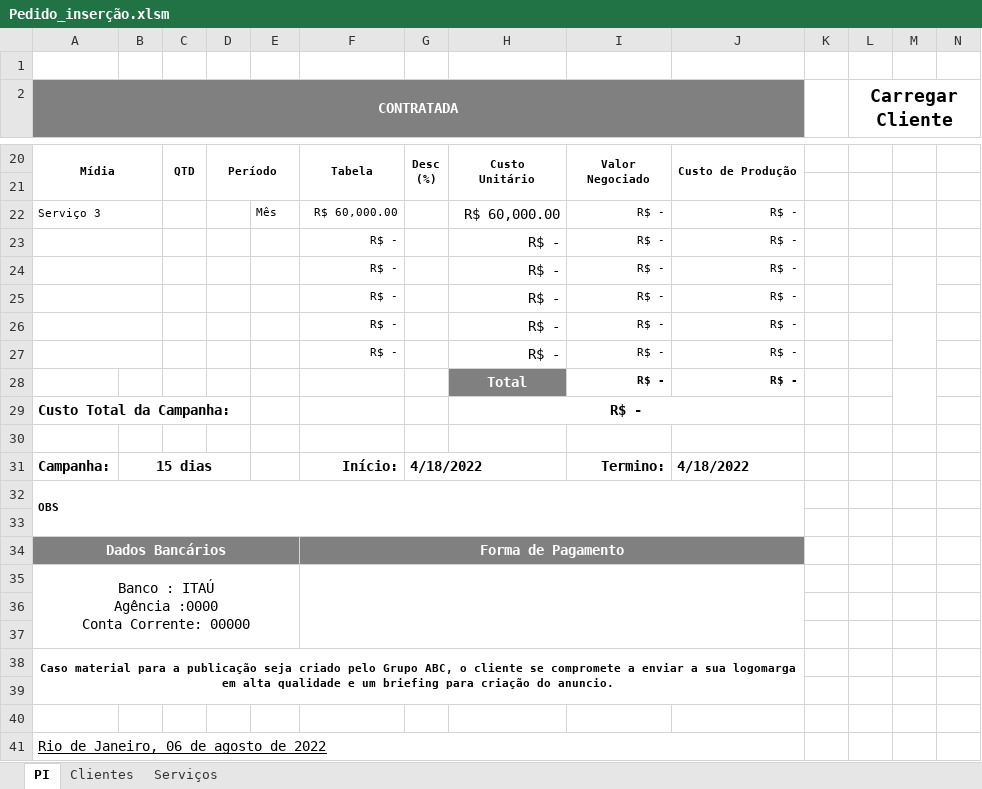
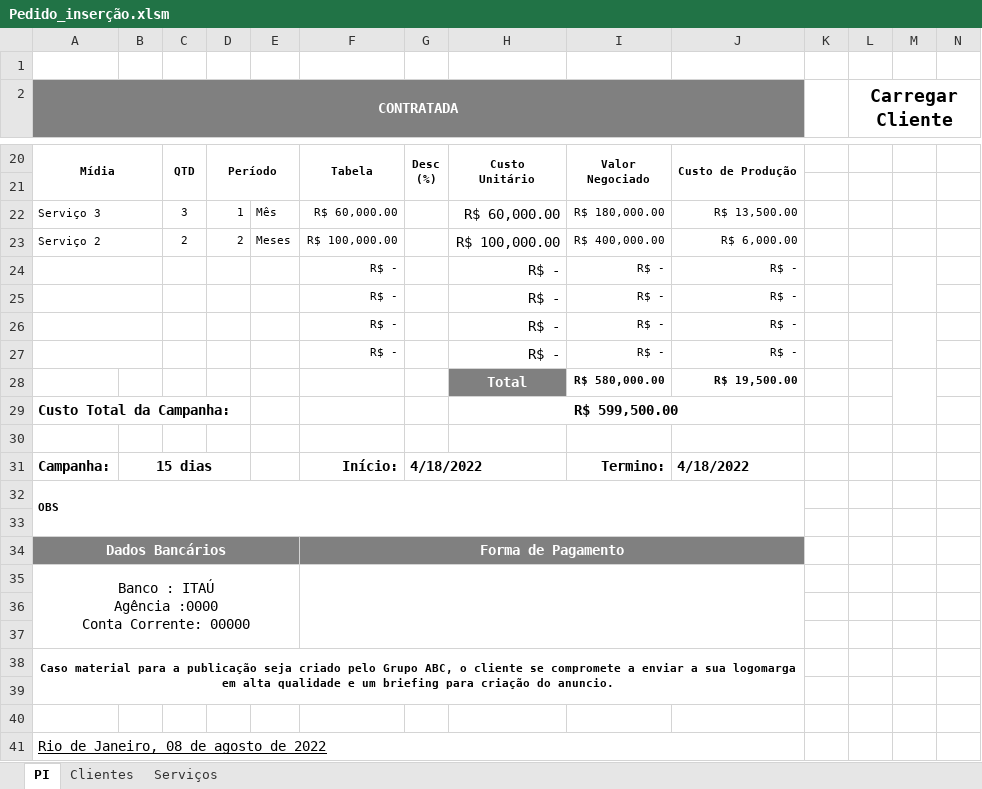
Before and after one commit to gui-olv/Planilha_exfera, an Excel workbook: Pedido_inserção.xlsm, sheet PI, drawn as a sheet; only a part is shown, gaps mark what is left out; values as stored, in another font and other column widths than the file's, no borders; charts and pictures not drawn; removed rows and columns are numbered as before the commit, all else as after; the diff names each change by its address in the sheet, - before the commit and + after, or states it on an @@ line.

Commit message:
Add files via upload

```diff
--- a/Pedido_inserção.xlsm (sheet PI)
+++ b/Pedido_inserção.xlsm (sheet PI)
-C22: (empty)
+C22: 3
-D22: (empty)
+D22: 1
-I22: R$ -
+I22: R$ 180,000.00
-J22: R$ -
+J22: R$ 13,500.00
+row 23: Serviço 2 |  | 2 | 2 | Meses | R$ 100,000.00 |  | R$ 100,000.00 | R$ 400,000.00 | R$ 6,000.00
+M24:M25 merged
-M24:M25 merged
+M26:M27 merged
-M26:M27 merged
-row 27:  |  |  |  |  | R$ - |  | R$ - | R$ - | R$ -
-row 28:  |  |  |  |  |  |  | Total | R$ - | R$ -
+row 28:  |  |  |  |  |  |  | Total | R$ 580,000.00 | R$ 19,500.00
-H29: R$ -
+H29: R$ 599,500.00
-A41 (CONTRATADA): Rio de Janeiro, 06 de agosto de 2022
+A41 (CONTRATADA): Rio de Janeiro, 08 de agosto de 2022
```
Also changed, not shown: formulas that keep their value.
